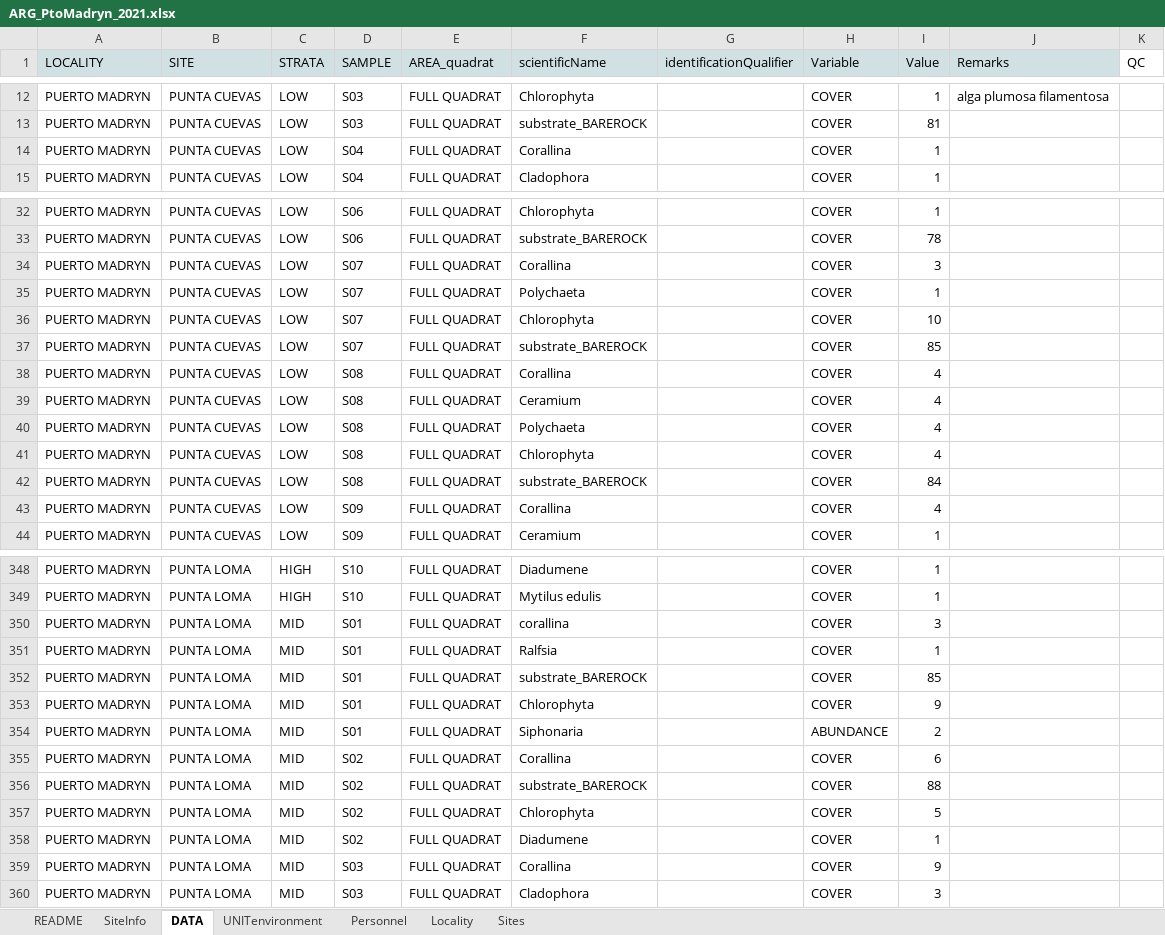
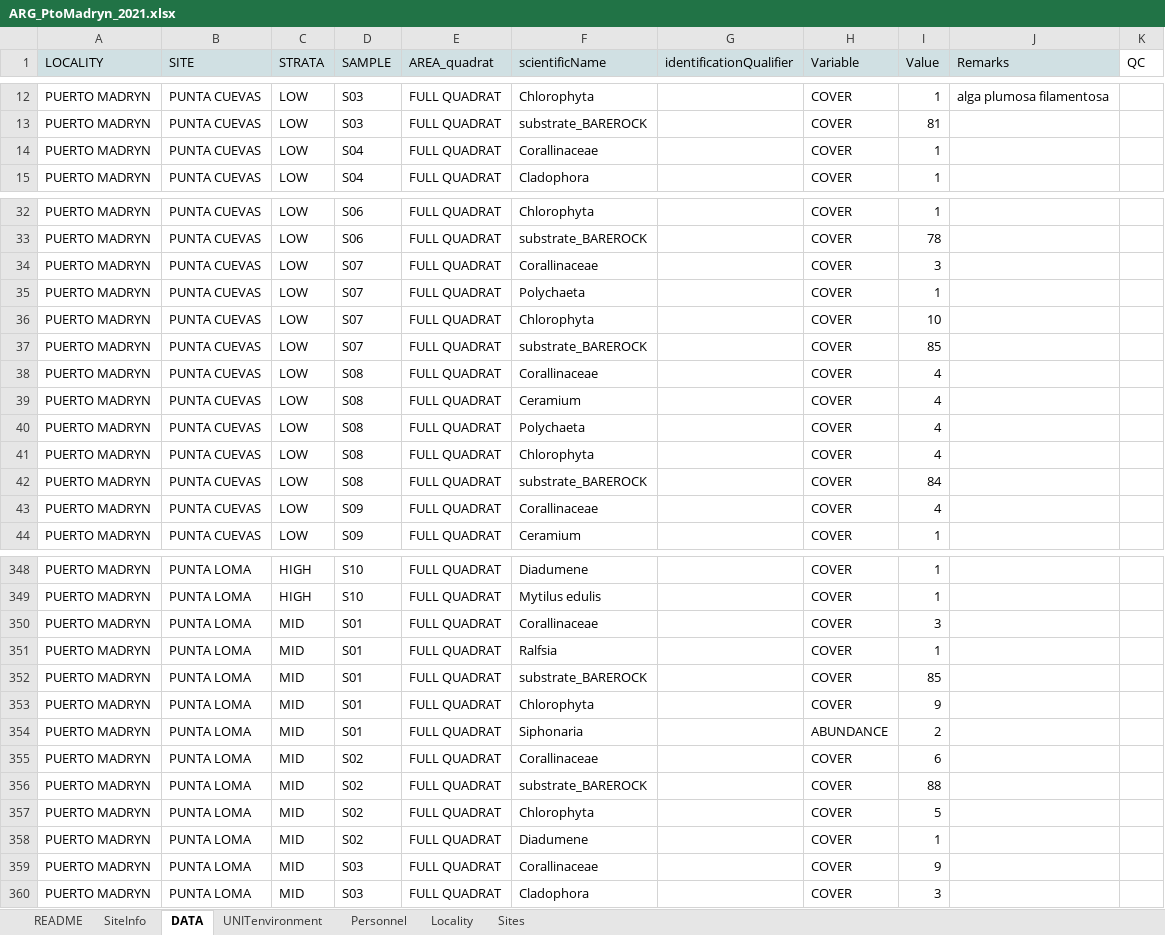
Before and after one commit to gonzalobravoargentina/MBON_OBIS_ARGENTINA, an Excel workbook: DATA/ARG_PtoMadryn_2021.xlsx, sheet DATA, drawn as a sheet; only a part is shown, gaps mark what is left out; values as stored, in another font and other column widths than the file's, no borders; the diff covers the shown part only; the diff names each change by its address in the sheet, - before the commit and + after, or states it on an @@ line.

```diff
--- a/DATA/ARG_PtoMadryn_2021.xlsx (sheet DATA)
+++ b/DATA/ARG_PtoMadryn_2021.xlsx (sheet DATA)
-F14 (scientificName): Corallina
+F14 (scientificName): Corallinaceae
-F34 (scientificName): Corallina
+F34 (scientificName): Corallinaceae
-F38 (scientificName): Corallina
+F38 (scientificName): Corallinaceae
-F43 (scientificName): Corallina
+F43 (scientificName): Corallinaceae
-F350 (scientificName): corallina
+F350 (scientificName): Corallinaceae
-F355 (scientificName): Corallina
+F355 (scientificName): Corallinaceae
-F359 (scientificName): Corallina
+F359 (scientificName): Corallinaceae
```
Also changed, not shown: 32 edited cells elsewhere in this sheet, 4 other files.
